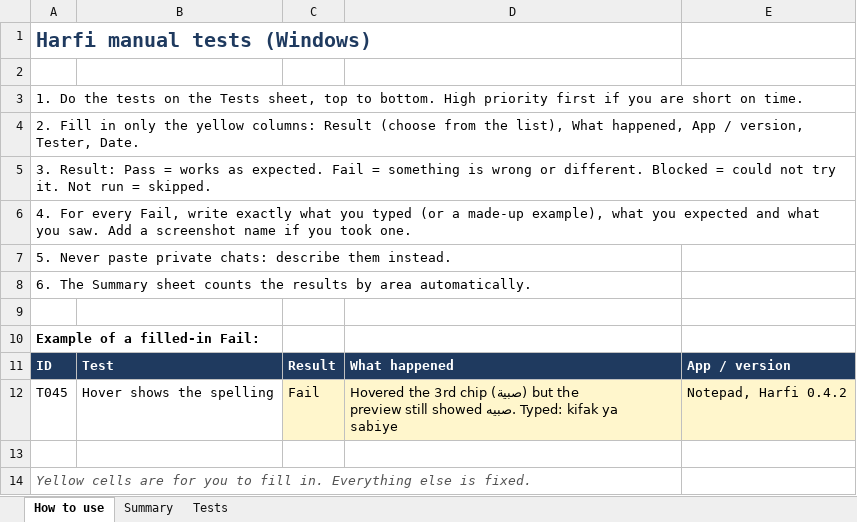
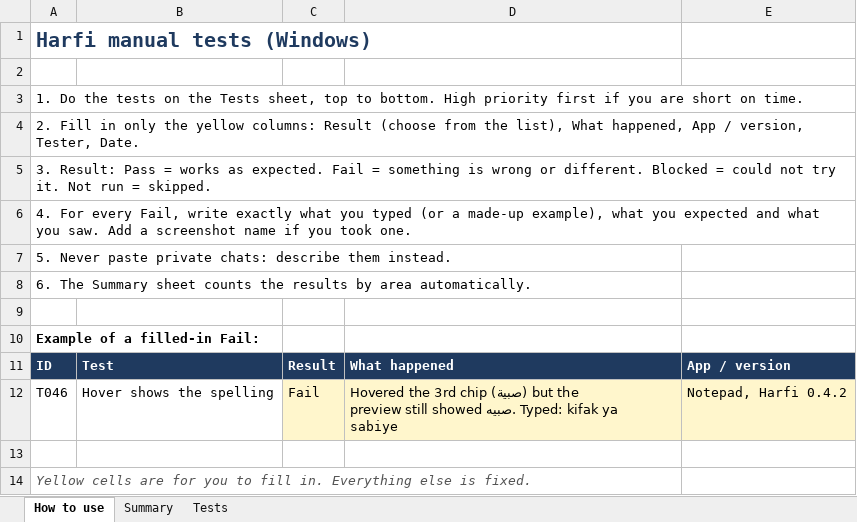
Before and after one commit to Mustafa-Abbara/arabizi-keyboard, an Excel workbook: docs/Harfi_manual_tests.xlsx, sheet How to use, drawn as a sheet; values as stored, in another font and other column widths than the file's, no borders; the diff names each change by its address in the sheet, - before the commit and + after, or states it on an @@ line.

```diff
--- a/docs/Harfi_manual_tests.xlsx (sheet How to use)
+++ b/docs/Harfi_manual_tests.xlsx (sheet How to use)
-A12: T045
+A12: T046
```
Also changed, not shown: sheet Tests, sheet Summary, docs/Harfi_quick_tests.xlsx, 7 other files.
